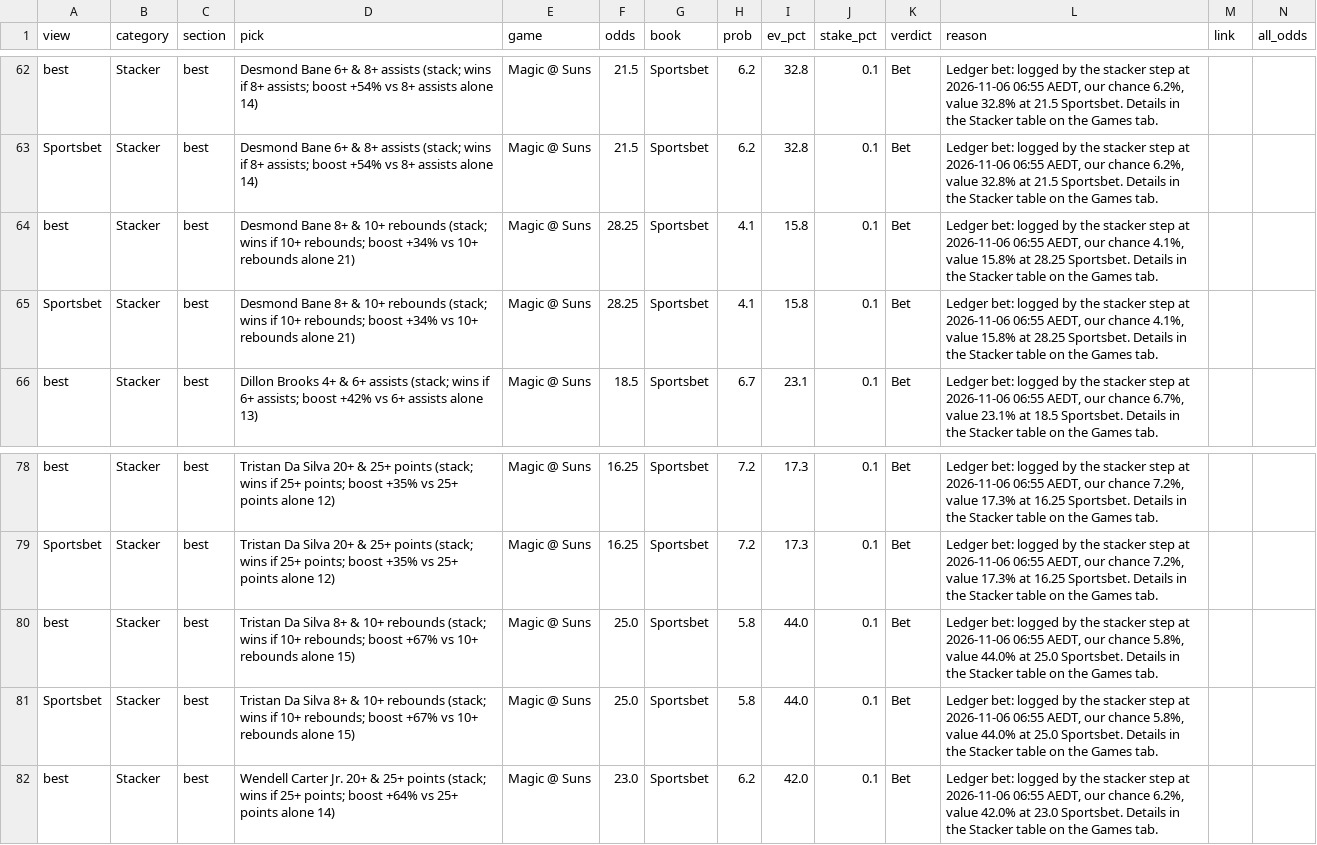
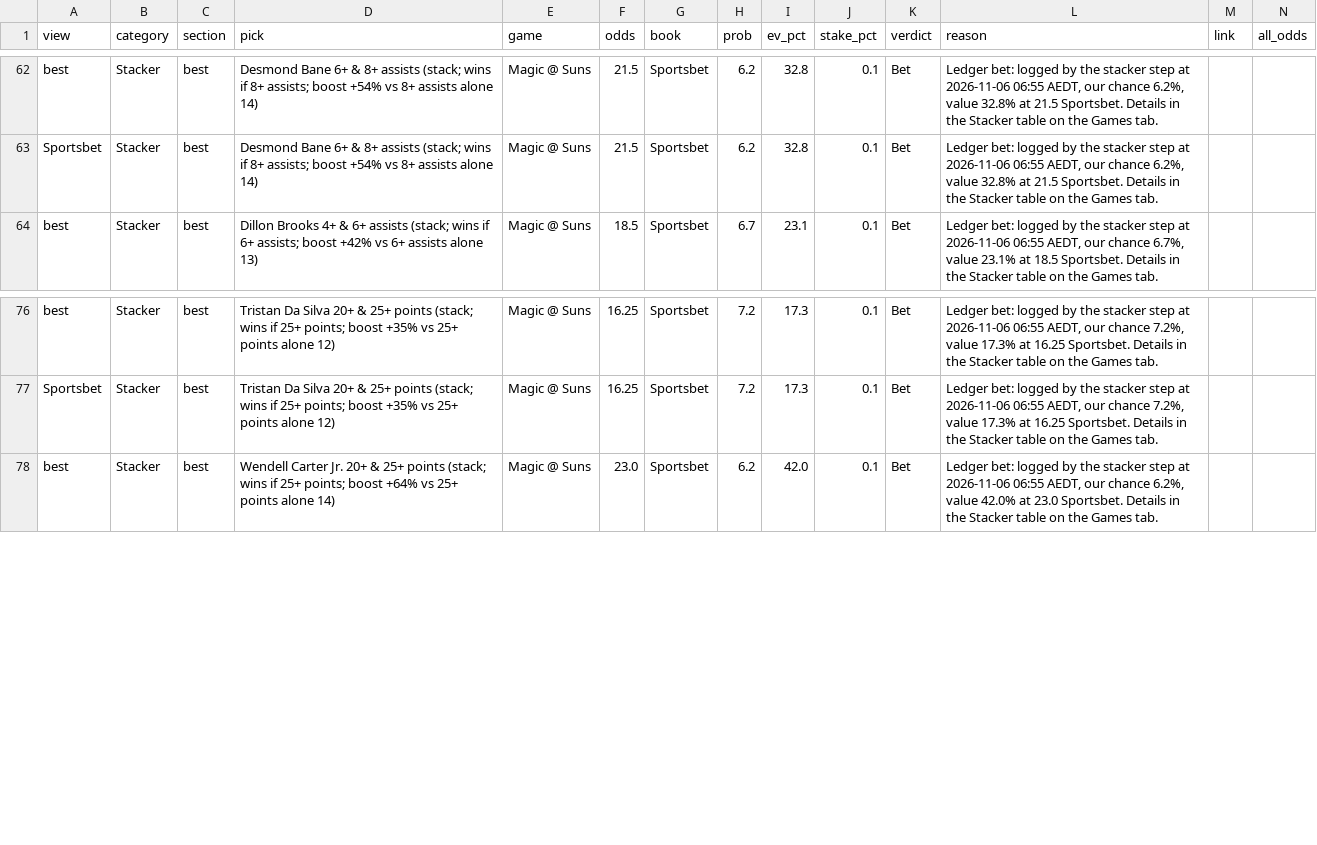
Before and after one commit to andrewkyriacou1993-lang/claudiopunt, a CSV file: data/best_next.csv, drawn as a sheet; only a part is shown, gaps mark what is left out.

```diff
--- a/data/best_next.csv
+++ b/data/best_next.csv
@@ -63,4 +63,2 @@ best,Stacker,best,Desmond Bane 6+ & 8+ assists (stack; wins if 8+ assists; boost
 Sportsbet,Stacker,best,Desmond Bane 6+ & 8+ assists (stack; wins if 8+ assists; boost +54% vs 8+ assists alone 14),Magic @ Suns,21.5,Sportsbet,6.2,32.8,0.1,Bet,"Ledger bet: logged by the stacker step at 2026-11-06 06:55 AEDT, our chance 6.2%, value 32.8% at 21.5 Sportsbet. Details in the Stacker table on the Games tab.",,
-best,Stacker,best,Desmond Bane 8+ & 10+ rebounds (stack; wins if 10+ rebounds; boost +34% vs 10+ rebounds alone 21),Magic @ Suns,28.25,Sportsbet,4.1,15.8,0.1,Bet,"Ledger bet: logged by the stacker step at 2026-11-06 06:55 AEDT, our chance 4.1%, value 15.8% at 28.25 Sportsbet. Details in the Stacker table on the Games tab.",,
-Sportsbet,Stacker,best,Desmond Bane 8+ & 10+ rebounds (stack; wins if 10+ rebounds; boost +34% vs 10+ rebounds alone 21),Magic @ Suns,28.25,Sportsbet,4.1,15.8,0.1,Bet,"Ledger bet: logged by the stacker step at 2026-11-06 06:55 AEDT, our chance 4.1%, value 15.8% at 28.25 Sportsbet. Details in the Stacker table on the Games tab.",,
 best,Stacker,best,Dillon Brooks 4+ & 6+ assists (stack; wins if 6+ assists; boost +42% vs 6+ assists alone 13),Magic @ Suns,18.5,Sportsbet,6.7,23.1,0.1,Bet,"Ledger bet: logged by the stacker step at 2026-11-06 06:55 AEDT, our chance 6.7%, value 23.1% at 18.5 Sportsbet. Details in the Stacker table on the Games tab.",,
@@ -79,4 +77,2 @@ best,Stacker,best,Tristan Da Silva 20+ & 25+ points (stack; wins if 25+ points;
 Sportsbet,Stacker,best,Tristan Da Silva 20+ & 25+ points (stack; wins if 25+ points; boost +35% vs 25+ points alone 12),Magic @ Suns,16.25,Sportsbet,7.2,17.3,0.1,Bet,"Ledger bet: logged by the stacker step at 2026-11-06 06:55 AEDT, our chance 7.2%, value 17.3% at 16.25 Sportsbet. Details in the Stacker table on the Games tab.",,
-best,Stacker,best,Tristan Da Silva 8+ & 10+ rebounds (stack; wins if 10+ rebounds; boost +67% vs 10+ rebounds alone 15),Magic @ Suns,25.0,Sportsbet,5.8,44.0,0.1,Bet,"Ledger bet: logged by the stacker step at 2026-11-06 06:55 AEDT, our chance 5.8%, value 44.0% at 25.0 Sportsbet. Details in the Stacker table on the Games tab.",,
-Sportsbet,Stacker,best,Tristan Da Silva 8+ & 10+ rebounds (stack; wins if 10+ rebounds; boost +67% vs 10+ rebounds alone 15),Magic @ Suns,25.0,Sportsbet,5.8,44.0,0.1,Bet,"Ledger bet: logged by the stacker step at 2026-11-06 06:55 AEDT, our chance 5.8%, value 44.0% at 25.0 Sportsbet. Details in the Stacker table on the Games tab.",,
 best,Stacker,best,Wendell Carter Jr. 20+ & 25+ points (stack; wins if 25+ points; boost +64% vs 25+ points alone 14),Magic @ Suns,23.0,Sportsbet,6.2,42.0,0.1,Bet,"Ledger bet: logged by the stacker step at 2026-11-06 06:55 AEDT, our chance 6.2%, value 42.0% at 23.0 Sportsbet. Details in the Stacker table on the Games tab.",,
```
Also changed, not shown: data/history.csv, data/tracking.csv.
